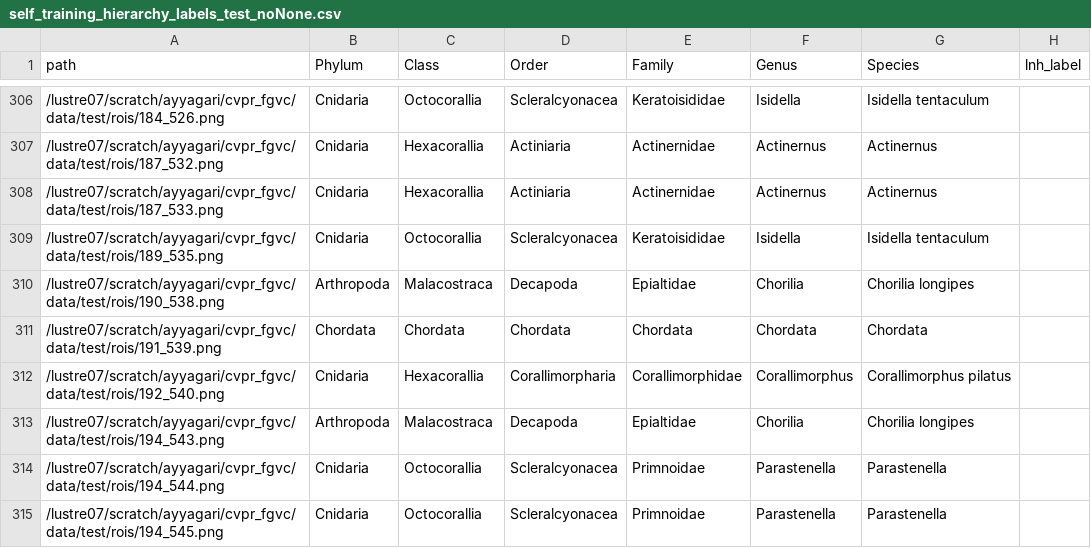
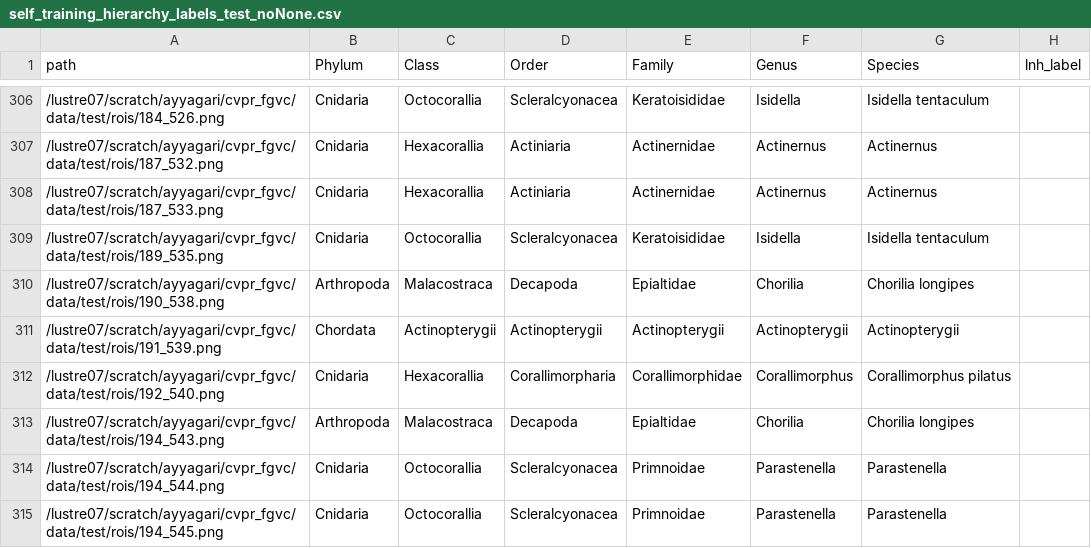
Before and after one commit to DalhousieAI/fathomnet_comp, a CSV file: cfg/hierarchy/self_training_hierarchy_labels_test_noNone.csv, drawn as a sheet; only a part is shown, gaps mark what is left out; the diff covers the shown part only.

```diff
--- a/cfg/hierarchy/self_training_hierarchy_labels_test_noNone.csv
+++ b/cfg/hierarchy/self_training_hierarchy_labels_test_noNone.csv
@@ -310,3 +310,3 @@ path,Phylum,Class,Order,Family,Genus,Species,lnh_label
 /lustre07/scratch/ayyagari/cvpr_fgvc/data/test/rois/190_538.png,Arthropoda,Malacostraca,Decapoda,Epialtidae,Chorilia,Chorilia longipes,
-/lustre07/scratch/ayyagari/cvpr_fgvc/data/test/rois/191_539.png,Chordata,Chordata,Chordata,Chordata,Chordata,Chordata,
+/lustre07/scratch/ayyagari/cvpr_fgvc/data/test/rois/191_539.png,Chordata,Actinopterygii,Actinopterygii,Actinopterygii,Actinopterygii,Actinopterygii,
 /lustre07/scratch/ayyagari/cvpr_fgvc/data/test/rois/192_540.png,Cnidaria,Hexacorallia,Corallimorpharia,Corallimorphidae,Corallimorphus,Corallimorphus pilatus,
```
Also changed, not shown: 83 edited cells elsewhere in this file, 2 other files.
